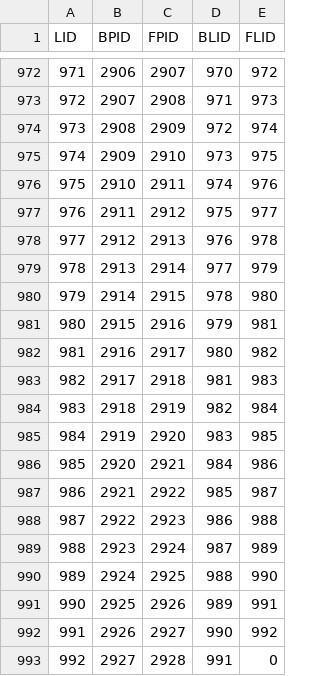
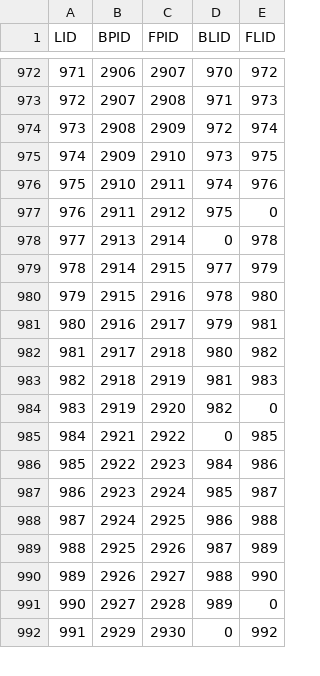
Before and after one commit to wang-ruifan/Road-sweeper, a CSV file: Map/sweep-3area-new/Vector_Map/line.csv, drawn as a sheet; only a part is shown, gaps mark what is left out; removed rows and columns are numbered as before the commit, all else as after; the diff covers the shown part only; the diff names each change by its address in the sheet, - before the commit and + after, or states it on an @@ line.

```diff
--- a/Map/sweep-3area-new/Vector_Map/line.csv
+++ b/Map/sweep-3area-new/Vector_Map/line.csv
-E977 (FLID): 977
+E977 (FLID): 0
-row 978: 977 | 2912 | 2913 | 976 | 978
@@ column A (LID) renumbered between rows 978 and 991 @@
-D978 (BLID): 977
+D978 (BLID): 0
-E978 (FLID): 979
+E978 (FLID): 978
-D979 (BLID): 978
+D979 (BLID): 977
-E979 (FLID): 980
+E979 (FLID): 979
-D980 (BLID): 979
+D980 (BLID): 978
-E980 (FLID): 981
+E980 (FLID): 980
-D981 (BLID): 980
+D981 (BLID): 979
-E981 (FLID): 982
+E981 (FLID): 981
-D982 (BLID): 981
+D982 (BLID): 980
-E982 (FLID): 983
+E982 (FLID): 982
-D983 (BLID): 982
+D983 (BLID): 981
-E983 (FLID): 984
+E983 (FLID): 983
-D984 (BLID): 983
+D984 (BLID): 982
-E984 (FLID): 985
+E984 (FLID): 0
-row 986: 985 | 2920 | 2921 | 984 | 986
-D985 (BLID): 985
+D985 (BLID): 0
-E985 (FLID): 987
+E985 (FLID): 985
-D986 (BLID): 986
+D986 (BLID): 984
-E986 (FLID): 988
+E986 (FLID): 986
-D987 (BLID): 987
+D987 (BLID): 985
-E987 (FLID): 989
+E987 (FLID): 987
-D988 (BLID): 988
+D988 (BLID): 986
-E988 (FLID): 990
+E988 (FLID): 988
-D989 (BLID): 989
+D989 (BLID): 987
-E989 (FLID): 991
+E989 (FLID): 989
-D990 (BLID): 990
+D990 (BLID): 988
-E990 (FLID): 992
+E990 (FLID): 990
-D991 (BLID): 991
+D991 (BLID): 989
+row 992: 991 | 2929 | 2930 | 0 | 992
```
Also changed, not shown: 29 added rows elsewhere in this file, Map/sweep-3area-new/Vector_Map/area.csv, Map/sweep-3area-new/Vector_Map/point.csv, 1 other file.
